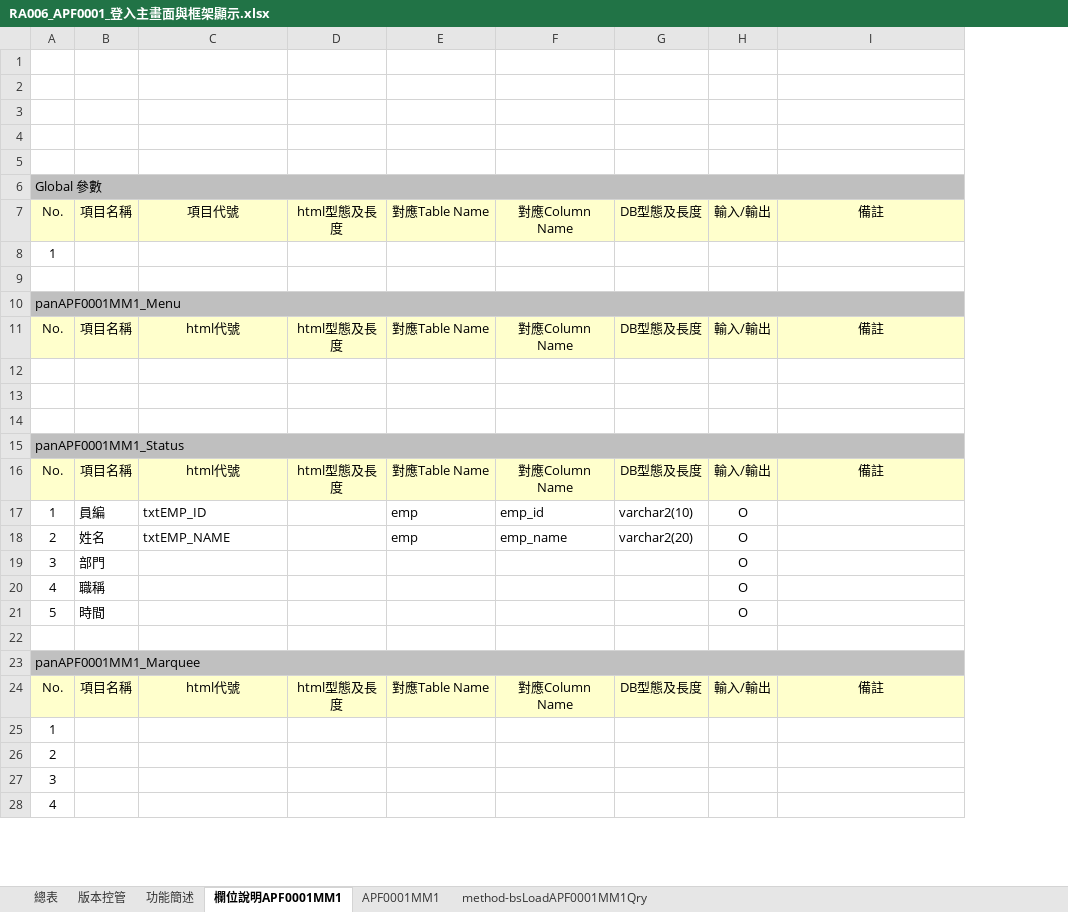
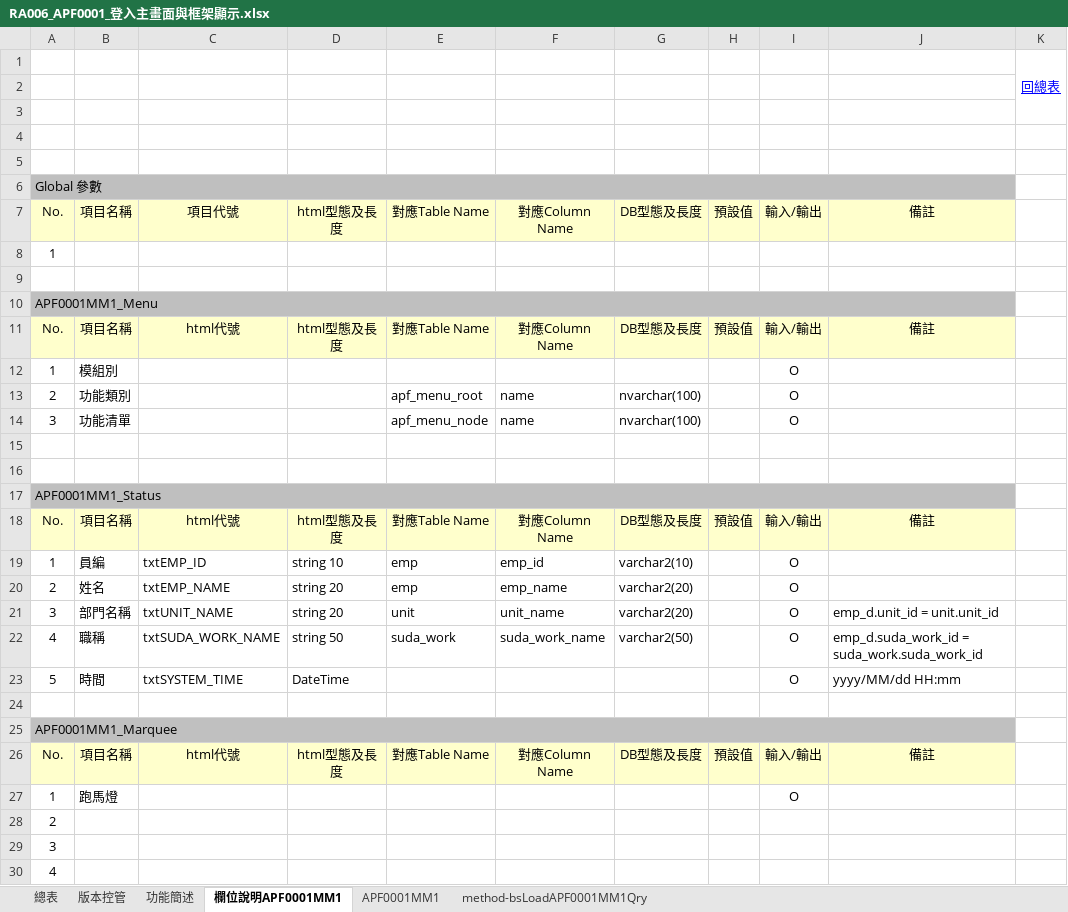
Before and after one commit to OldtreeChen/Suda3g, an Excel workbook: APF/RA006/RA006_APF0001_登入主畫面與框架顯示.xlsx, sheet 欄位說明APF0001MM1, drawn as a sheet; only a part is shown; values as stored, in another font and other column widths than the file's, no borders; charts and pictures not drawn; removed rows and columns are numbered as before the commit, all else as after; the diff covers the shown part only; the diff names each change by its address in the sheet, - before the commit and + after, or states it on an @@ line.

```diff
--- a/APF/RA006/RA006_APF0001_登入主畫面與框架顯示.xlsx (sheet 欄位說明APF0001MM1)
+++ b/APF/RA006/RA006_APF0001_登入主畫面與框架顯示.xlsx (sheet 欄位說明APF0001MM1)
+column H, rows 7-11: 預設值 |  |  |  | 預設值; row 26: 預設值
+column K, row 1: 回總表
-A10: panAPF0001MM1_Menu
+A10: APF0001MM1_Menu
+row 12: 1 | 模組別 |  |  |  |  |  |  | O
+row 13: 2 | 功能類別 |  |  | apf_menu_root | name | nvarchar(100) |  | O
+row 14: 3 | 功能清單 |  |  | apf_menu_node | name | nvarchar(100) |  | O
+row 17: APF0001MM1_Status
@@ row 24 moved to row 18: No. @@
+row 19: 1 | 員編 | txtEMP_ID | string 10 | emp | emp_id | varchar2(10) |  | O
+row 20: 2 | 姓名 | txtEMP_NAME | string 20 | emp | emp_name | varchar2(20) |  | O
+row 21: 3 | 部門名稱 | txtUNIT_NAME | string 20 | unit | unit_name | varchar2(20) |  | O | emp_d.unit_id = unit.unit_id
+row 22: 4 | 職稱 | txtSUDA_WORK_NAME | string 50 | suda_work | suda_work_name | varchar2(50) |  | O | emp_d.suda_work_id = suda_work.suda_work_id
+row 23: 5 | 時間 | txtSYSTEM_TIME | DateTime |  |  |  |  | O | yyyy/MM/dd HH:mm
-A25: panAPF0001MM1_Status
+A25: APF0001MM1_Marquee
-B25:G25 fill: none
+B25:G25 fill: #C0C0C0
-I25:J25 fill: none
+I25:J25 fill: #C0C0C0
-row 17: 1 | 員編 | txtEMP_ID |  | emp | emp_id | varchar2(10) | O
-row 18: 2 | 姓名 | txtEMP_NAME |  | emp | emp_name | varchar2(20) | O
-row 19: 3 | 部門 |  |  |  |  |  | O
-row 20: 4 | 職稱 |  |  |  |  |  | O
-row 21: 5 | 時間 |  |  |  |  |  | O
-row 22: (empty)
-row 23: panAPF0001MM1_Marquee
-B27: (empty)
+B27: 跑馬燈
-I27: (empty)
+I27: O
```
Also changed, not shown: 5 added rows, 9 removed rows, 2 moved rows, 5 edited cells, cell formats and merged cells elsewhere in this sheet, sheet APF0001MM1, sheet 功能簡述, sheet 版本控管, sheet method-bsLoadAPF0001MM1Qry, charts or pictures, APF/RA006/RA006_APF0101_角色維護.xlsx, 2 other files.
